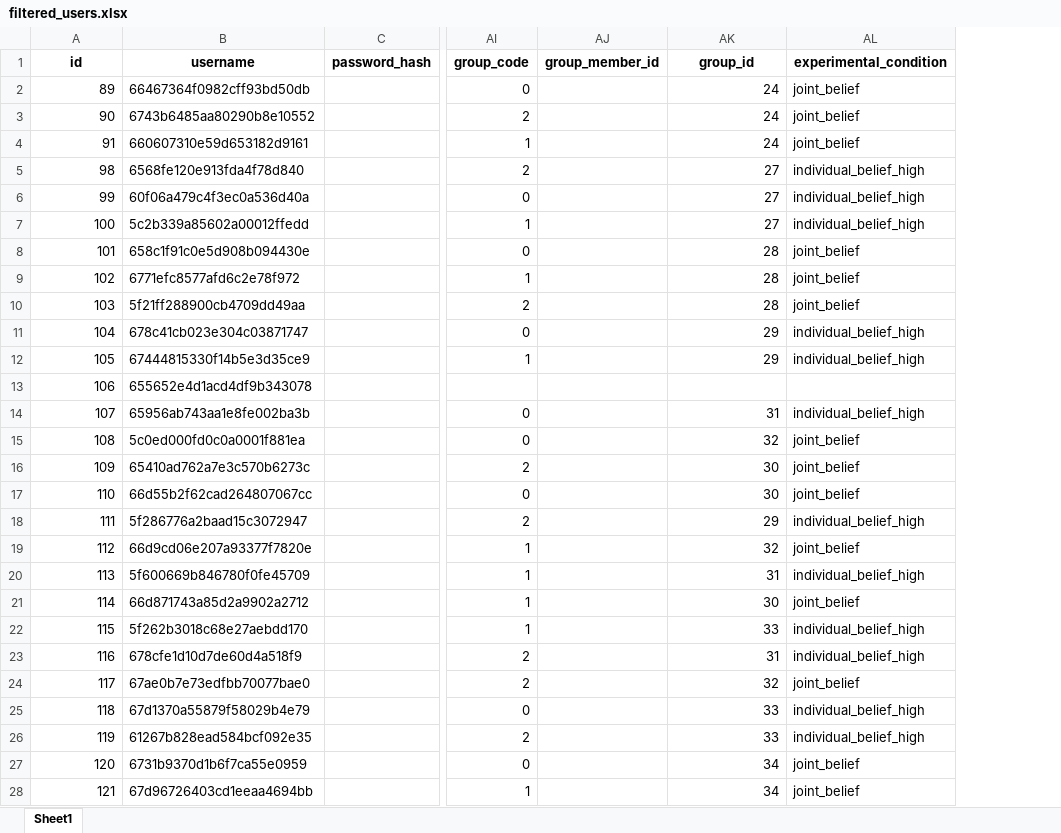
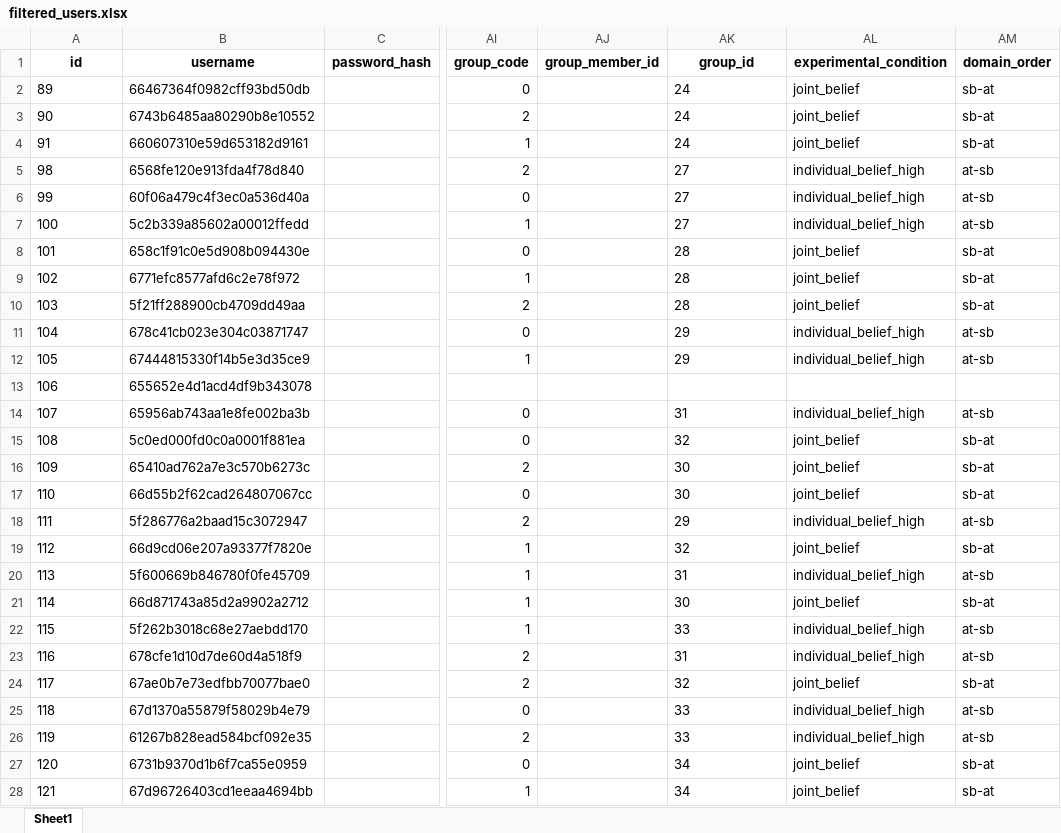
Before and after one commit to HARPLab/flask_closed_loop_teaching, an Excel workbook: simple_game_test/filtered_users.xlsx, sheet Sheet1, drawn as a sheet; only a part is shown, gaps mark what is left out; values as stored, in another font and other column widths than the file's, no borders; the diff covers the shown part only; the diff names each change by its address in the sheet, - before the commit and + after, or states it on an @@ line.

Commit message:
Cond list updates

```diff
--- a/simple_game_test/filtered_users.xlsx (sheet Sheet1)
+++ b/simple_game_test/filtered_users.xlsx (sheet Sheet1)
+column AM (domain_order), rows 2-28: sb-at | sb-at | sb-at | at-sb | at-sb | at-sb | sb-at | sb-at | sb-at | at-sb | at-sb |  | at-sb | sb-at | sb-at | sb-at | at-sb | sb-at | at-sb | sb-at | at-sb | at-sb | sb-at | at-sb | at-sb | sb-at | sb-at
-A2:A28 alignment: right
+A2:A28 alignment: left
-AK2:AK12 alignment: right
+AK2:AK12 alignment: left
-AK14:AK28 alignment: right
+AK14:AK28 alignment: left
```
Also changed, not shown: 10 added rows and cell formats elsewhere in this sheet, simple_game_test/domain_df.xlsx, simple_game_test/domain_metrics.xlsx, 20 other files.
